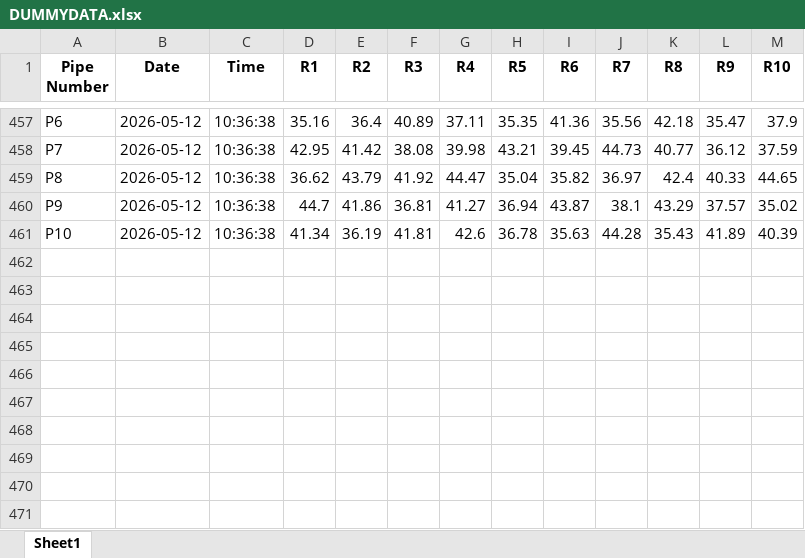
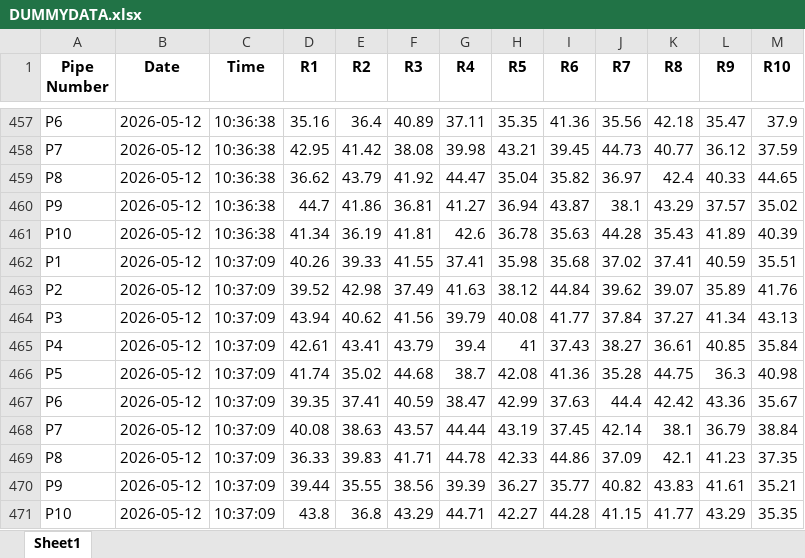
Before and after one commit to ArghaD-SAP/DUMMY, an Excel workbook: DUMMYDATA.xlsx, sheet Sheet1, drawn as a sheet; only a part is shown, gaps mark what is left out; values as stored, in another font and other column widths than the file's, no borders; the diff names each change by its address in the sheet, - before the commit and + after, or states it on an @@ line.

Commit message:
Data updated at 2026-05-12 10:37:10

```diff
--- a/DUMMYDATA.xlsx (sheet Sheet1)
+++ b/DUMMYDATA.xlsx (sheet Sheet1)
+row 462: P1 | 2026-05-12 | 10:37:09 | 40.26 | 39.33 | 41.55 | 37.41 | 35.98 | 35.68 | 37.02 | 37.41 | 40.59 | 35.51
+row 463: P2 | 2026-05-12 | 10:37:09 | 39.52 | 42.98 | 37.49 | 41.63 | 38.12 | 44.84 | 39.62 | 39.07 | 35.89 | 41.76
+row 464: P3 | 2026-05-12 | 10:37:09 | 43.94 | 40.62 | 41.56 | 39.79 | 40.08 | 41.77 | 37.84 | 37.27 | 41.34 | 43.13
+row 465: P4 | 2026-05-12 | 10:37:09 | 42.61 | 43.41 | 43.79 | 39.4 | 41 | 37.43 | 38.27 | 36.61 | 40.85 | 35.84
+row 466: P5 | 2026-05-12 | 10:37:09 | 41.74 | 35.02 | 44.68 | 38.7 | 42.08 | 41.36 | 35.28 | 44.75 | 36.3 | 40.98
+row 467: P6 | 2026-05-12 | 10:37:09 | 39.35 | 37.41 | 40.59 | 38.47 | 42.99 | 37.63 | 44.4 | 42.42 | 43.36 | 35.67
+row 468: P7 | 2026-05-12 | 10:37:09 | 40.08 | 38.63 | 43.57 | 44.44 | 43.19 | 37.45 | 42.14 | 38.1 | 36.79 | 38.84
+row 469: P8 | 2026-05-12 | 10:37:09 | 36.33 | 39.83 | 41.71 | 44.78 | 42.33 | 44.86 | 37.09 | 42.1 | 41.23 | 37.35
+row 470: P9 | 2026-05-12 | 10:37:09 | 39.44 | 35.55 | 38.56 | 39.39 | 36.27 | 35.77 | 40.82 | 43.83 | 41.61 | 35.21
+row 471: P10 | 2026-05-12 | 10:37:09 | 43.8 | 36.8 | 43.29 | 44.71 | 42.27 | 44.28 | 41.15 | 41.77 | 43.29 | 35.35
```
